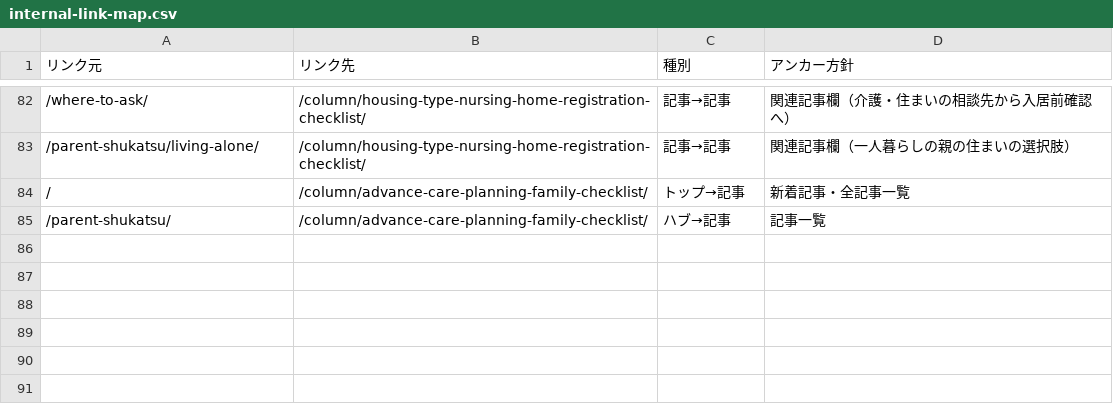
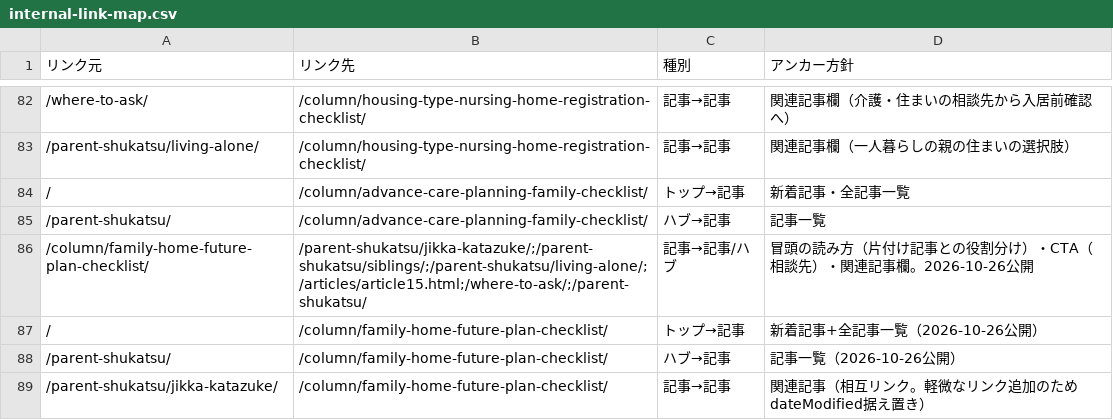
Before and after one commit to tfqys680-jpg/shukatsu-site, a CSV file: docs/seo/internal-link-map.csv, drawn as a sheet; only a part is shown, gaps mark what is left out; the diff names each change by its address in the sheet, - before the commit and + after, or states it on an @@ line.

```diff
--- a/docs/seo/internal-link-map.csv
+++ b/docs/seo/internal-link-map.csv
+row 86: /column/family-home-future-plan-checklist/ | /parent-shukatsu/jikka-katazuke/;/parent-shukatsu/siblings/;/parent-shukatsu/living-alone/;/articles/article15.html;/where-to-ask/;/parent-shukatsu/ | 記事→記事/ハブ | 冒頭の読み方（片付け記事との役割分け）・CTA（相談先）・関連記事欄。2026-10-26公開
+row 87: / | /column/family-home-future-plan-checklist/ | トップ→記事 | 新着記事+全記事一覧（2026-10-26公開）
+row 88: /parent-shukatsu/ | /column/family-home-future-plan-checklist/ | ハブ→記事 | 記事一覧（2026-10-26公開）
+row 89: /parent-shukatsu/jikka-katazuke/ | /column/family-home-future-plan-checklist/ | 記事→記事 | 関連記事（相互リンク。軽微なリンク追加のためdateModified据え置き）
```
Also changed, not shown: docs/seo/content-inventory.csv, docs/seo/editorial-calendar.csv, 13 other files.
